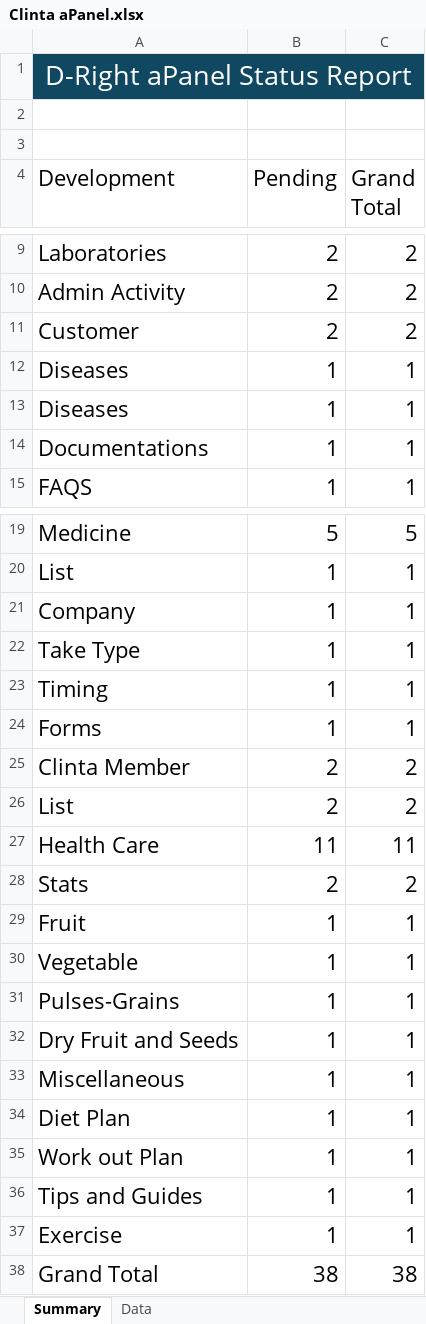
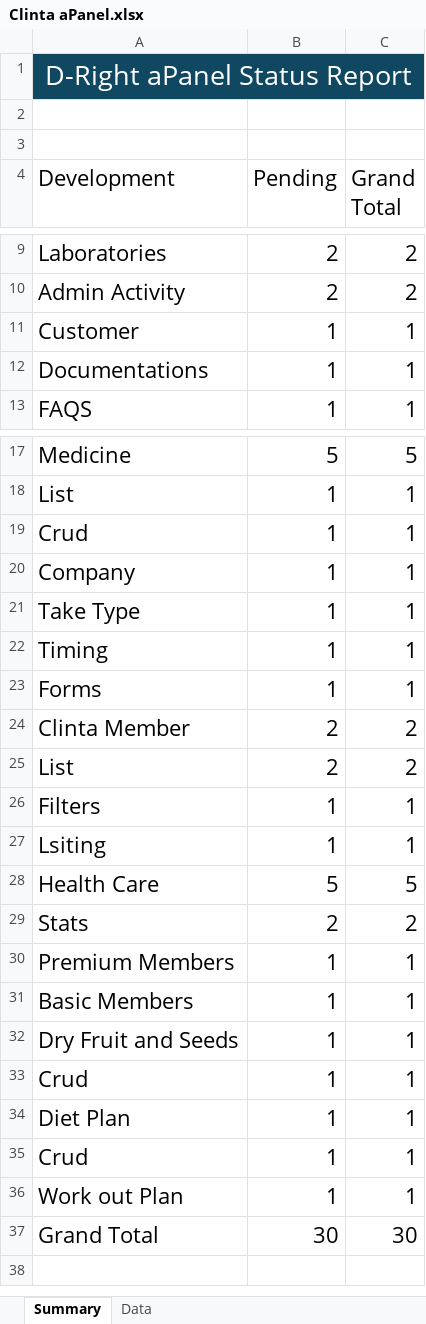
Before and after one commit to orixestech/admin.dright.pk, an Excel workbook: docs/Clinta aPanel.xlsx, sheet Summary, drawn as a sheet; only a part is shown, gaps mark what is left out; values as stored, in another font and other column widths than the file's, no borders; removed rows and columns are numbered as before the commit, all else as after; the diff covers the shown part only; the diff names each change by its address in the sheet, - before the commit and + after, or states it on an @@ line.

```diff
--- a/docs/Clinta aPanel.xlsx (sheet Summary)
+++ b/docs/Clinta aPanel.xlsx (sheet Summary)
-row 11: Customer | 2 | 2
-A11 (Development): Diseases
+A11 (Development): Customer
-row 13: Diseases | 1 | 1
+row 19: Crud | 1 | 1
+row 26: Filters | 1 | 1
+row 27: Lsiting | 1 | 1
-B28 (Pending): 11
+B28 (Pending): 5
-C28 (Grand Total): 11
+C28 (Grand Total): 5
-row 29: Fruit | 1 | 1
-A30 (Development): Vegetable
+A30 (Development): Premium Members
-A31 (Development): Pulses-Grains
+A31 (Development): Basic Members
-A33 (Development): Miscellaneous
+A33 (Development): Crud
+row 35: Crud | 1 | 1
-row 36: Tips and Guides | 1 | 1
-row 37: Exercise | 1 | 1
-B37 (Pending): 38
+B37 (Pending): 30
-C37 (Grand Total): 38
+C37 (Grand Total): 30
```
Also changed, not shown: 2 edited cells elsewhere in this sheet, sheet Data, 5 other files.
